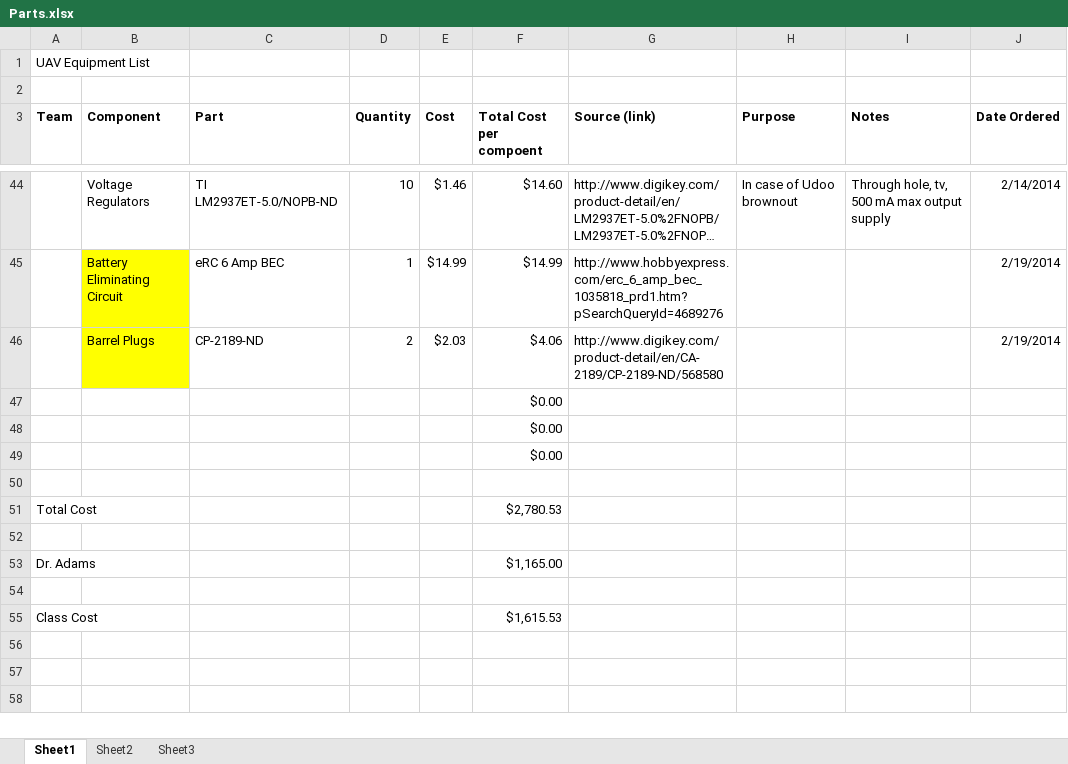
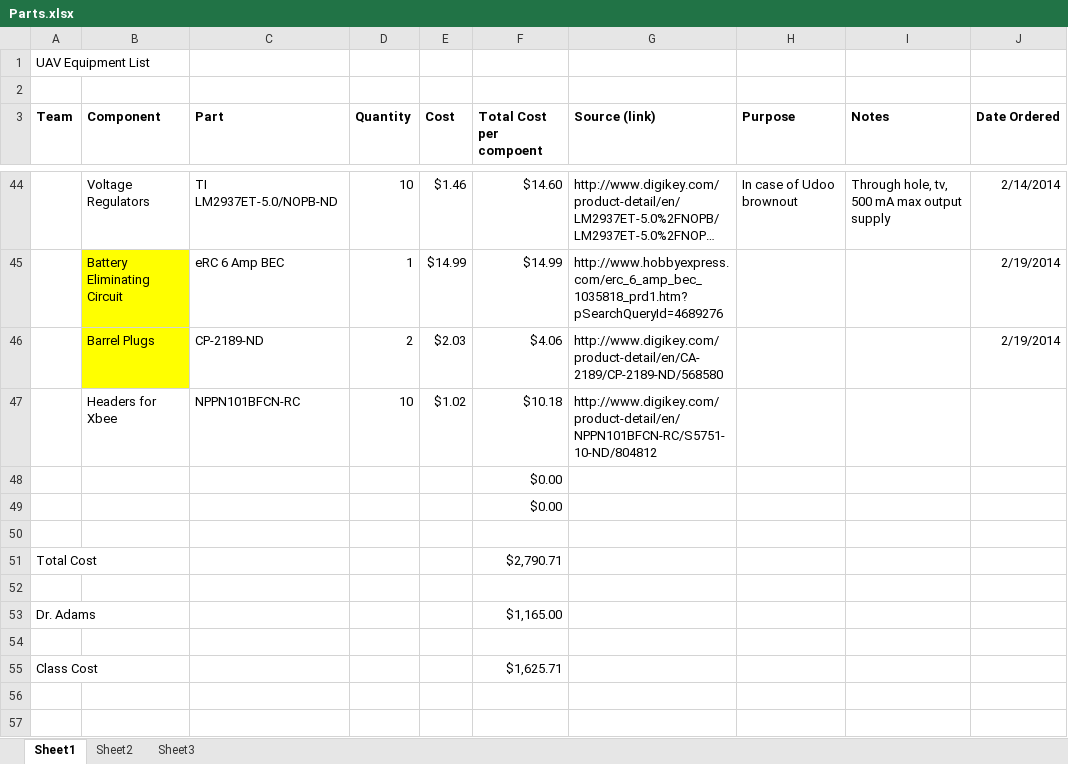
Before and after one commit to VandyUAVCourse/Documents, an Excel workbook: Parts.xlsx, sheet Sheet1, drawn as a sheet; only a part is shown, gaps mark what is left out; the shorter side is filled out with more unchanged rows; long unchanged cells end in …; values as stored, in another font and other column widths than the file's, no borders; removed rows and columns are numbered as before the commit, all else as after; the diff names each change by its address in the sheet, - before the commit and + after, or states it on an @@ line.

Commit message:
Added headers for XBee

```diff
--- a/Parts.xlsx (sheet Sheet1)
+++ b/Parts.xlsx (sheet Sheet1)
-row 47:  |  |  |  |  | $0.00
+row 47:  | Headers for Xbee | NPPN101BFCN-RC | 10 | $1.02 | $10.18 | http://www.digikey.com/product-detail/en/NPPN101BFCN-RC/S5751-10-ND/804812
-F51 (Total Cost per compoent): $2,780.53
+F51 (Total Cost per compoent): $2,790.71
-F55 (Total Cost per compoent): $1,615.53
+F55 (Total Cost per compoent): $1,625.71
```
